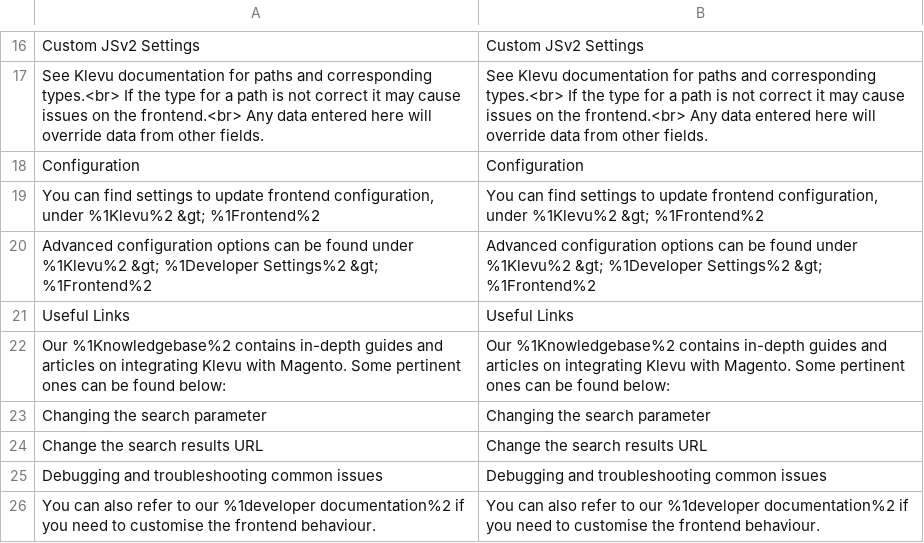
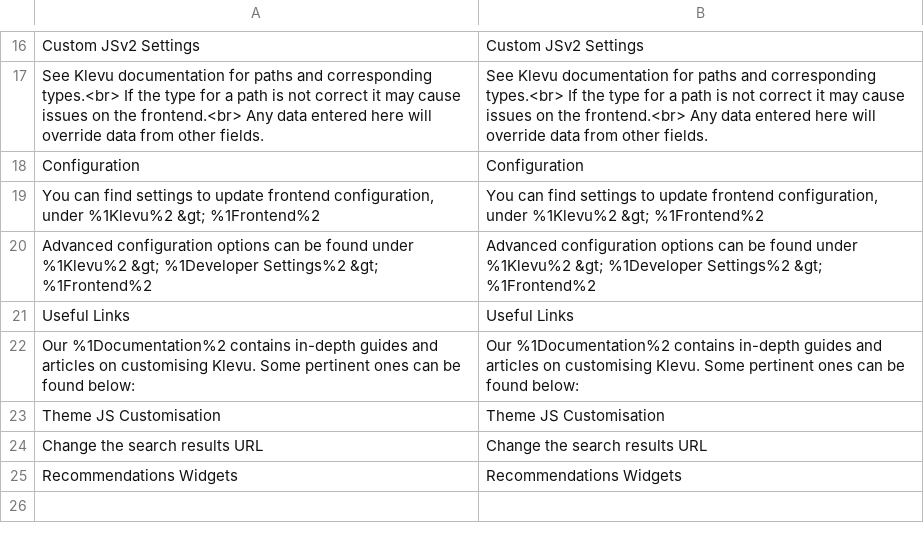
Before and after one commit to klevu/module-m2-frontend, a CSV file: i18n/en_US.csv, drawn as a sheet; only a part is shown, gaps mark what is left out; removed rows and columns are numbered as before the commit, all else as after; the diff names each change by its address in the sheet, - before the commit and + after, or states it on an @@ line.

```diff
--- a/i18n/en_US.csv
+++ b/i18n/en_US.csv
-A22: Our %1Knowledgebase%2 contains in-depth guides and articles on integrating Klevu with Magento. Some pertinent…
+A22: Our %1Documentation%2 contains in-depth guides and articles on customising Klevu. Some pertinent…
-B22: Our %1Knowledgebase%2 contains in-depth guides and articles on integrating Klevu with Magento. Some pertinent…
+B22: Our %1Documentation%2 contains in-depth guides and articles on customising Klevu. Some pertinent…
-row 23: Changing the search parameter | Changing the search parameter
+row 23: Theme JS Customisation | Theme JS Customisation
-row 25: Debugging and troubleshooting common issues | Debugging and troubleshooting common issues
-row 26: You can also refer to our %1developer documentation%2 if you need to customise the frontend behaviour. | You can also refer to our %1developer documentation%2 if you need to customise the frontend behaviour.
+row 25: Recommendations Widgets | Recommendations Widgets
```
Also changed, not shown: 20 other files.
